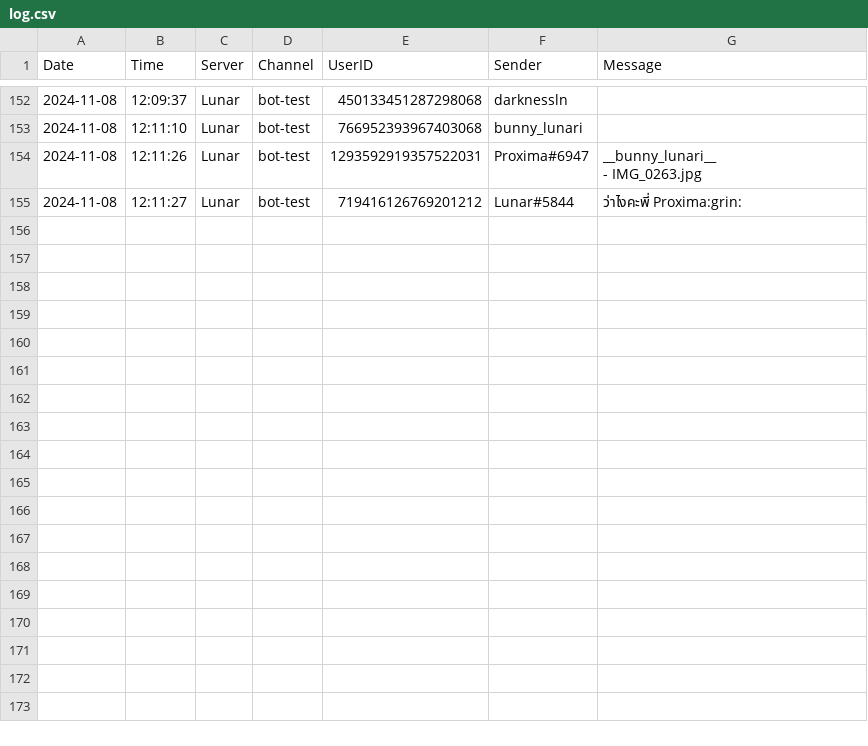
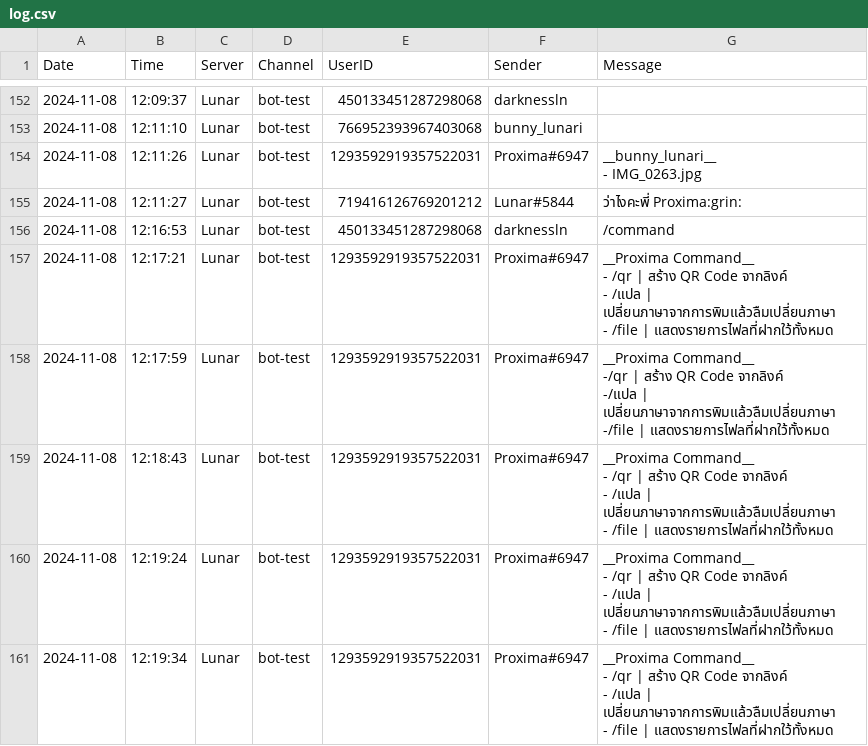
Before and after one commit to Nattaphong-jul/Discord-Lunar, a CSV file: log.csv, drawn as a sheet; only a part is shown, gaps mark what is left out; ↵ is a line break in a cell; the diff names each change by its address in the sheet, - before the commit and + after, or states it on an @@ line.

Commit message:
Add Command List

```diff
--- a/log.csv
+++ b/log.csv
+row 156: 2024-11-08 | 12:16:53 | Lunar | bot-test | 450133451287298068 | darknessln | /command
+row 157: 2024-11-08 | 12:17:21 | Lunar | bot-test | 1293592919357522031 | Proxima#6947 | __Proxima Command__ ↵ - /qr | สร้าง QR Code จากลิงค์ ↵ - /แปล | เปลี่ยนภาษาจากการพิมแล้วลืมเปลี่ยนภาษา ↵ - /file | แสดงรายการไฟลที่ฝากใว้ทั้งหมด
+row 158: 2024-11-08 | 12:17:59 | Lunar | bot-test | 1293592919357522031 | Proxima#6947 | __Proxima Command__ ↵ -/qr | สร้าง QR Code จากลิงค์ ↵ -/แปล | เปลี่ยนภาษาจากการพิมแล้วลืมเปลี่ยนภาษา ↵ -/file | แสดงรายการไฟลที่ฝากใว้ทั้งหมด
+row 159: 2024-11-08 | 12:18:43 | Lunar | bot-test | 1293592919357522031 | Proxima#6947 | __Proxima Command__ ↵ - /qr | สร้าง QR Code จากลิงค์ ↵ - /แปล | เปลี่ยนภาษาจากการพิมแล้วลืมเปลี่ยนภาษา ↵ - /file | แสดงรายการไฟลที่ฝากใว้ทั้งหมด
+row 160: 2024-11-08 | 12:19:24 | Lunar | bot-test | 1293592919357522031 | Proxima#6947 | __Proxima Command__ ↵ - /qr | สร้าง QR Code จากลิงค์ ↵ - /แปล | เปลี่ยนภาษาจากการพิมแล้วลืมเปลี่ยนภาษา ↵ - /file | แสดงรายการไฟลที่ฝากใว้ทั้งหมด
+row 161: 2024-11-08 | 12:19:34 | Lunar | bot-test | 1293592919357522031 | Proxima#6947 | __Proxima Command__ ↵ - /qr | สร้าง QR Code จากลิงค์ ↵ - /แปล | เปลี่ยนภาษาจากการพิมแล้วลืมเปลี่ยนภาษา ↵ - /file | แสดงรายการไฟลที่ฝากใว้ทั้งหมด
```
Also changed, not shown: 1 other file.
